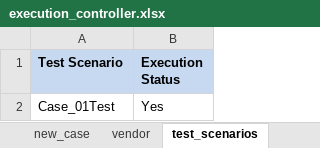
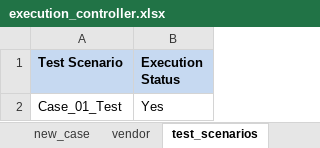
Before and after one commit to Vingithub93/DocsApp, an Excel workbook: target/test-classes/controller/execution_controller.xlsx, sheet test_scenarios, drawn as a sheet; values as stored, in another font and other column widths than the file's, no borders; the diff names each change by its address in the sheet, - before the commit and + after, or states it on an @@ line.

```diff
--- a/target/test-classes/controller/execution_controller.xlsx (sheet test_scenarios)
+++ b/target/test-classes/controller/execution_controller.xlsx (sheet test_scenarios)
-A2 (Test Scenario): Case_01Test
+A2 (Test Scenario): Case_01_Test
```
Also changed, not shown: sheet new_case, sheet maxlife_questions, 23 other files.
